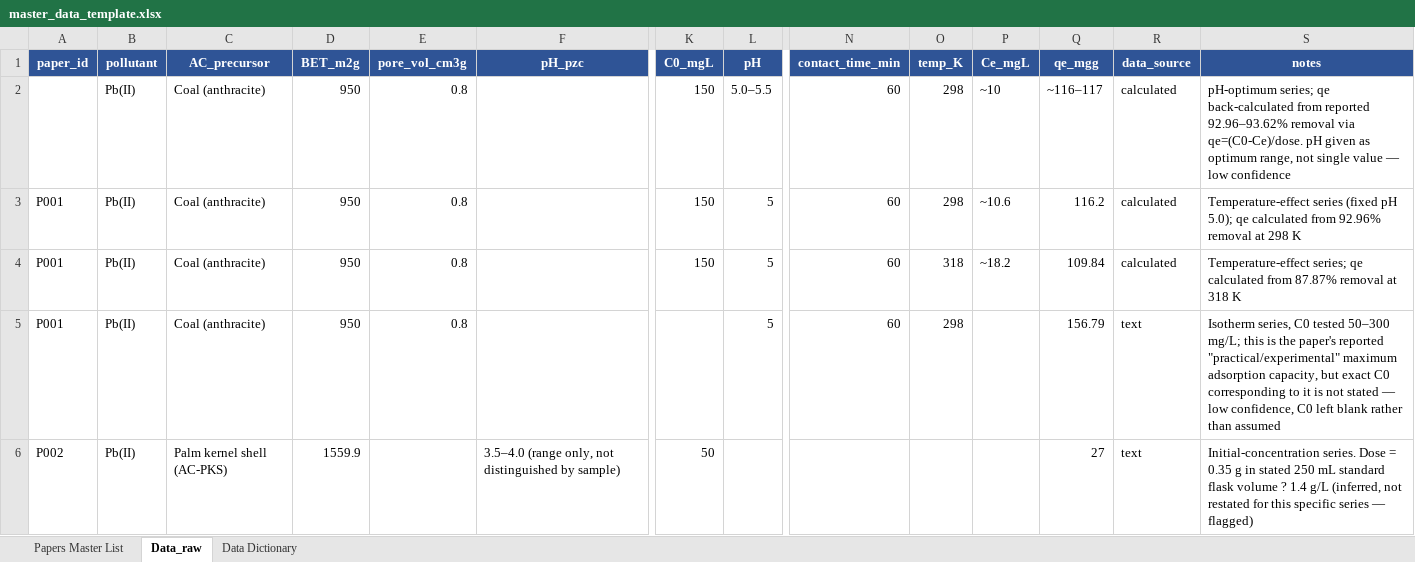
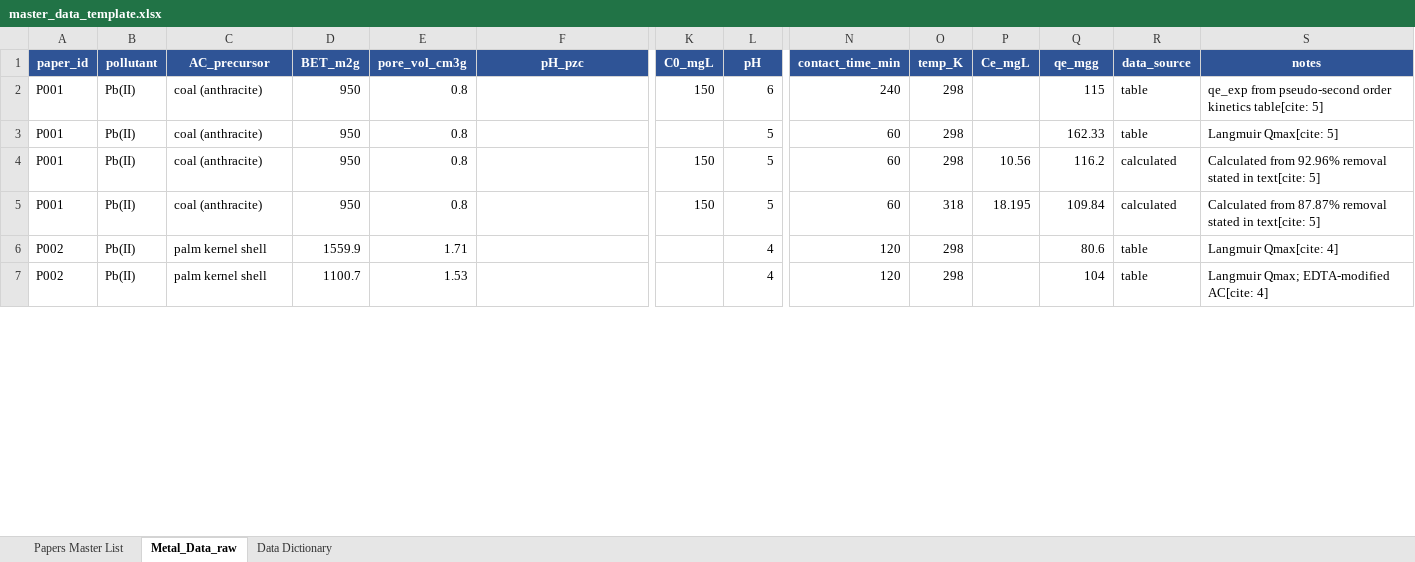
Before and after one commit to Sarthak12-analyst/Project-VP1-, an Excel workbook: master_data_template.xlsx, sheet Metal_Data_raw, drawn as a sheet; only a part is shown, gaps mark what is left out; values as stored, in another font and other column widths than the file's, no borders; removed rows and columns are numbered as before the commit, all else as after; rows hold the shown columns only; the diff covers the shown part only; the diff names each change by its address in the sheet, - before the commit and + after, or states it on an @@ line.

Commit message:
Update the Data File

```diff
--- a/master_data_template.xlsx (sheet Metal_Data_raw)
+++ b/master_data_template.xlsx (sheet Metal_Data_raw)
-sheet tab: Data_raw
+sheet tab: Metal_Data_raw
-A2 (paper_id): (empty)
+A2 (paper_id): P001
-C2 (AC_precursor): Coal (anthracite)
+C2 (AC_precursor): coal (anthracite)
-L2 (pH): 5.0–5.5
+L2 (pH): 6
-N2 (contact_time_min): 60
+N2 (contact_time_min): 240
-P2 (Ce_mgL): ~10
+P2 (Ce_mgL): (empty)
-Q2 (qe_mgg): ~116–117
+Q2 (qe_mgg): 115
-R2 (data_source): calculated
+R2 (data_source): table
-S2 (notes): pH-optimum series; qe back-calculated from reported 92.96–93.62% removal via qe=(C0-Ce)/dose. pH given as optimum range, not single value — low confidence
+S2 (notes): qe_exp from pseudo-second order kinetics table[cite: 5]
+row 3: P001 | Pb(II) | coal (anthracite) | 950 | 0.8 |  |  | 5 | 60 | 298 |  | 162.33 | table | Langmuir Qmax[cite: 5]
-C4:C5 (AC_precursor): Coal (anthracite)
+C4:C5 (AC_precursor): coal (anthracite)
-P4 (Ce_mgL): ~10.6
+P4 (Ce_mgL): 10.56
-S4 (notes): Temperature-effect series (fixed pH 5.0); qe calculated from 92.96% removal at 298 K
+S4 (notes): Calculated from 92.96% removal stated in text[cite: 5]
-P5 (Ce_mgL): ~18.2
+P5 (Ce_mgL): 18.195
-S5 (notes): Temperature-effect series; qe calculated from 87.87% removal at 318 K
+S5 (notes): Calculated from 87.87% removal stated in text[cite: 5]
-row 5: P001 | Pb(II) | Coal (anthracite) | 950 | 0.8 |  |  | 5 | 60 | 298 |  | 156.79 | text | Isotherm series, C0 tested 50–300 mg/L; this is the paper's reported "practical/experimental" maximum adsorption capacity, but exact C0 corresponding to it is not stated — low confidence, C0 left blank rather than assumed
-C6 (AC_precursor): Palm kernel shell (AC-PKS)
+C6 (AC_precursor): palm kernel shell
-E6 (pore_vol_cm3g): (empty)
+E6 (pore_vol_cm3g): 1.71
-F6 (pH_pzc): 3.5–4.0 (range only, not distinguished by sample)
+F6 (pH_pzc): (empty)
-K6 (C0_mgL): 50
+K6 (C0_mgL): (empty)
-L6 (pH): (empty)
+L6 (pH): 4
-N6 (contact_time_min): (empty)
+N6 (contact_time_min): 120
-O6 (temp_K): (empty)
+O6 (temp_K): 298
-Q6 (qe_mgg): 27
+Q6 (qe_mgg): 80.6
-R6 (data_source): text
+R6 (data_source): table
-S6 (notes): Initial-concentration series. Dose = 0.35 g in stated 250 mL standard flask volume ? 1.4 g/L (inferred, not restated for this specific series — flagged)
+S6 (notes): Langmuir Qmax[cite: 4]
+row 7: P002 | Pb(II) | palm kernel shell | 1100.7 | 1.53 |  |  | 4 | 120 | 298 |  | 104 | table | Langmuir Qmax; EDTA-modified AC[cite: 4]
```
Also changed, not shown: 68 added rows, 2 removed rows and 174 edited cells elsewhere in this sheet, sheet Papers Master List, 1 other file.
